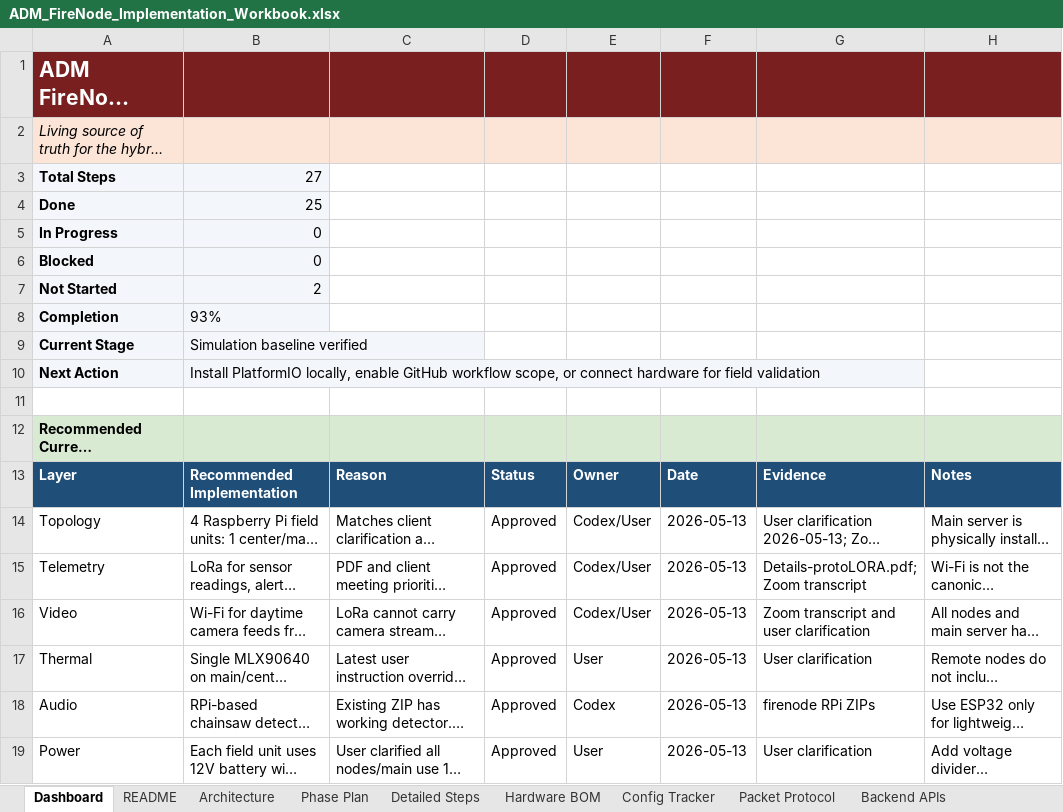
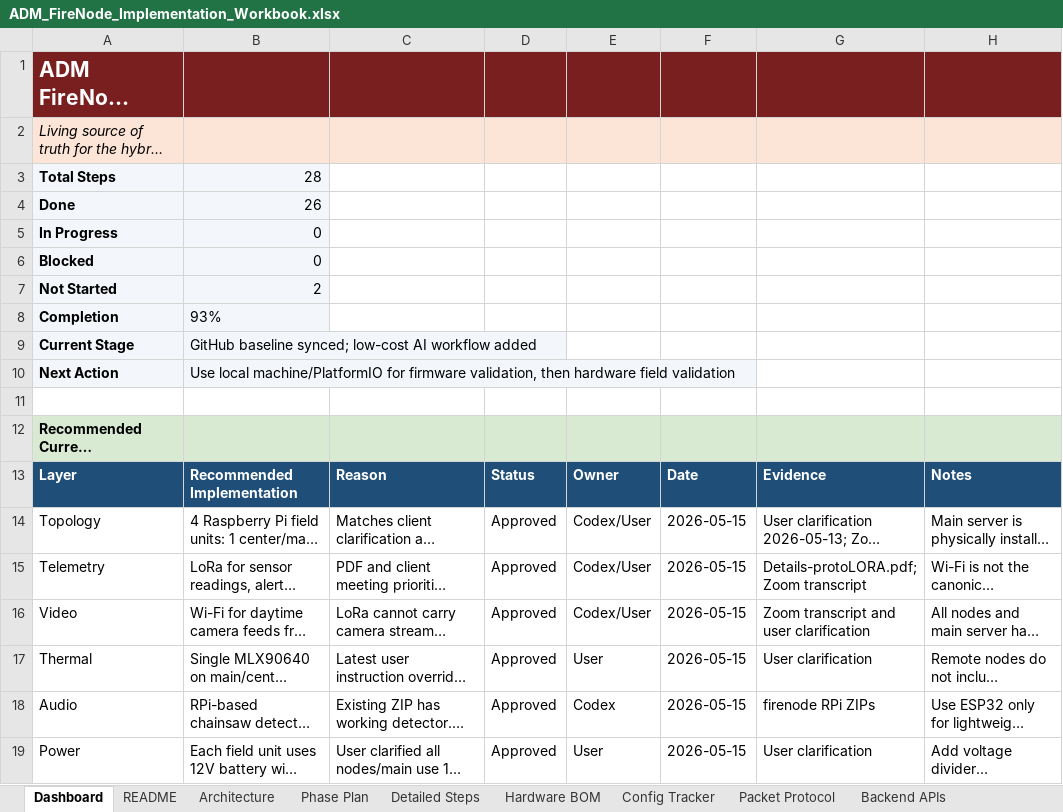
Before and after one commit to pagibetech/adm-firenode-forest-monitoring, an Excel workbook: docs/workbook/ADM_FireNode_Implementation_Workbook.xlsx, sheet Dashboard, drawn as a sheet; long unchanged cells end in …; values as stored, in another font and other column widths than the file's, no borders; the diff names each change by its address in the sheet, - before the commit and + after, or states it on an @@ line.

```diff
--- a/docs/workbook/ADM_FireNode_Implementation_Workbook.xlsx (sheet Dashboard)
+++ b/docs/workbook/ADM_FireNode_Implementation_Workbook.xlsx (sheet Dashboard)
-B3: 27
+B3: 28
-B4: 25
+B4: 26
-B9: Simulation baseline verified
+B9: GitHub baseline synced; low-cost AI workflow added
-B10: Install PlatformIO locally, enable GitHub workflow scope, or connect hardware for field validation
+B10: Use local machine/PlatformIO for firmware validation, then hardware field validation
-F14:F19: 2026-05-13
+F14:F19: 2026-05-15
```
Also changed, not shown: sheet Progress Tracker, sheet Change Log, sheet Decision Log, sheet Architecture, other sheet tabs.
